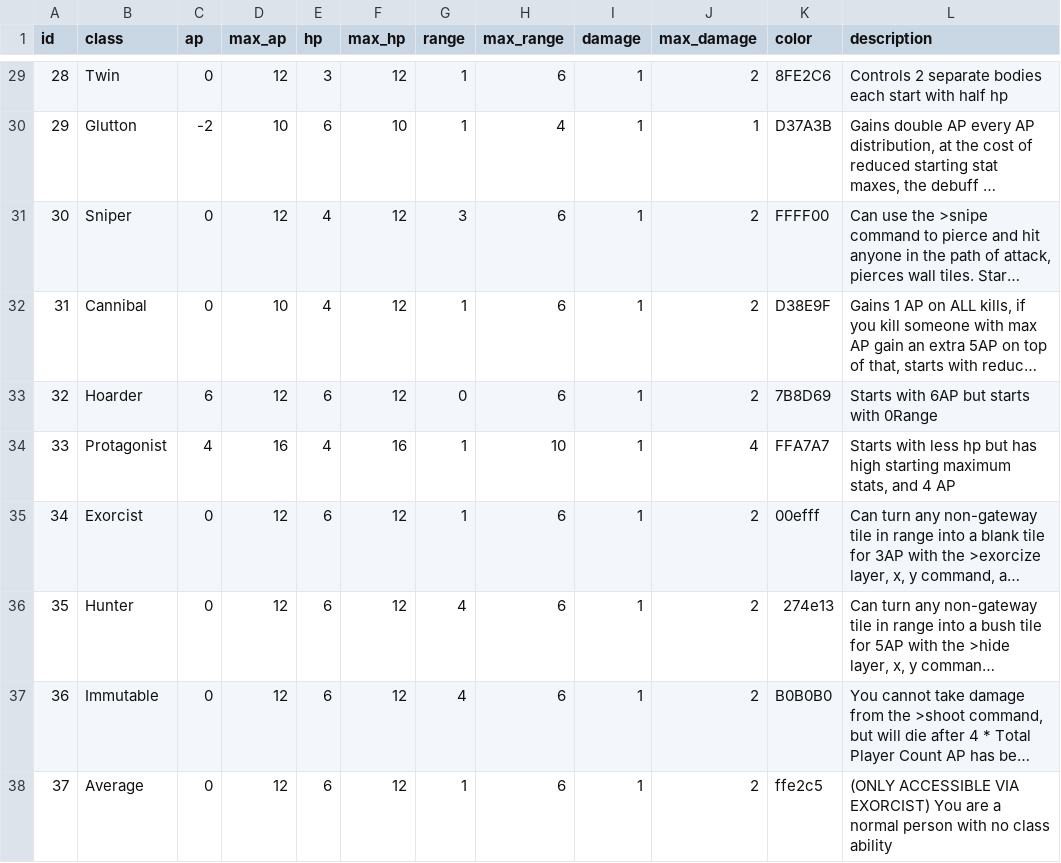
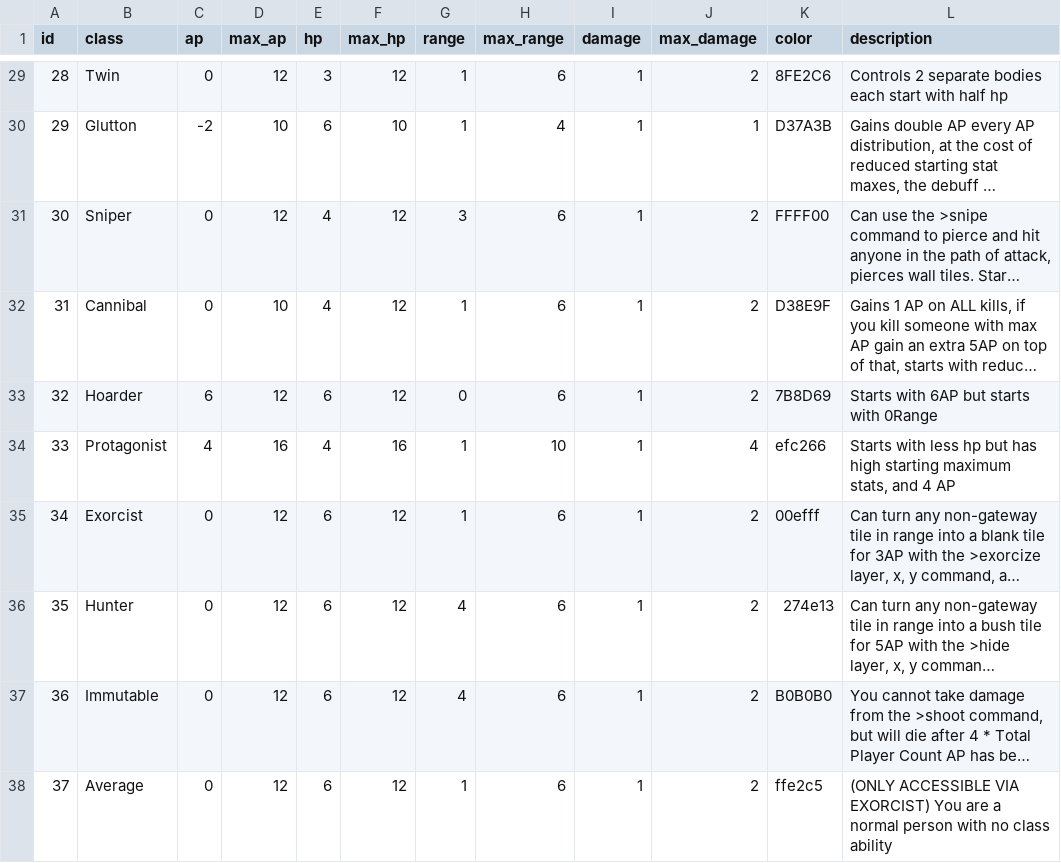
Before and after one commit to SnageTheSnakeMage/discordLegacyBot, a CSV file: DeclutteredAttempt1/database/seed/classes.csv, drawn as a sheet; only a part is shown, gaps mark what is left out; long unchanged cells end in …; the diff names each change by its address in the sheet, - before the commit and + after, or states it on an @@ line.

```diff
--- a/DeclutteredAttempt1/database/seed/classes.csv
+++ b/DeclutteredAttempt1/database/seed/classes.csv
-K34 (color): FFA7A7
+K34 (color): efc266
```
Also changed, not shown: 3 other files.
